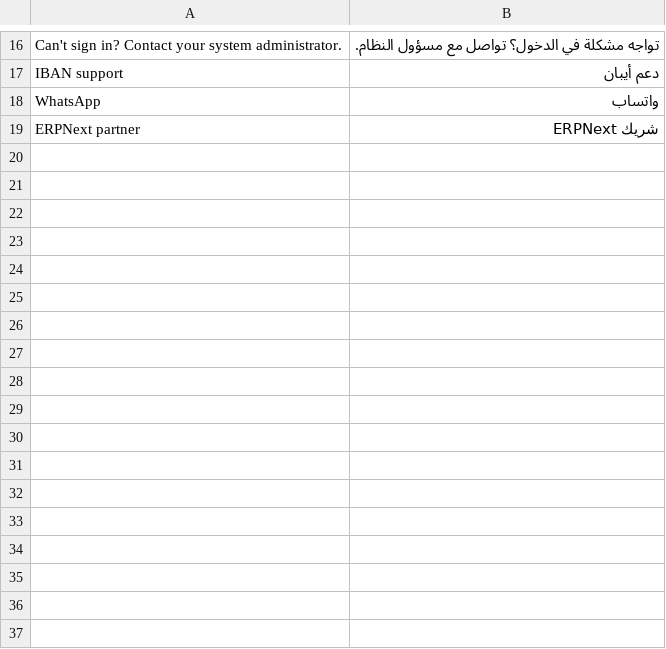
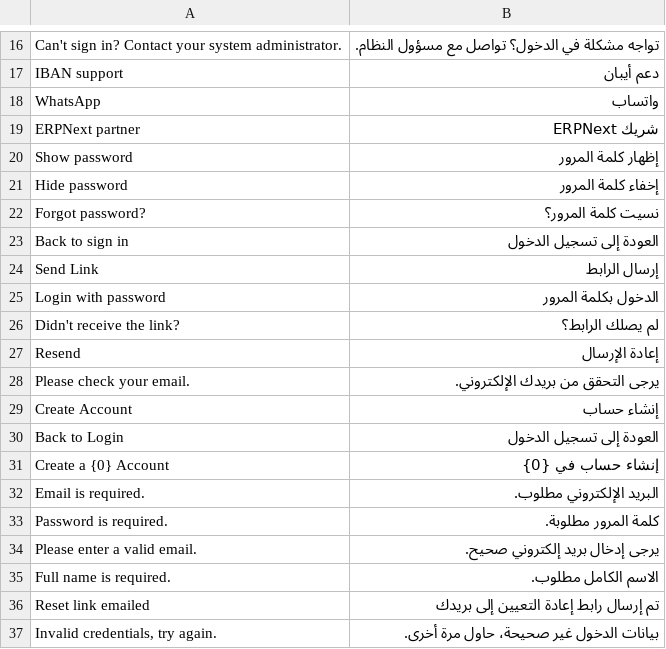
Before and after one commit to msabour11/iban_portal, a CSV file: iban_portal/translations/ar.csv, drawn as a sheet; only a part is shown, gaps mark what is left out.

```diff
--- a/iban_portal/translations/ar.csv
+++ b/iban_portal/translations/ar.csv
@@ -19 +19,19 @@ WhatsApp,واتساب,
 ERPNext partner,شريك ERPNext,
+Show password,إظهار كلمة المرور,
+Hide password,إخفاء كلمة المرور,
+Forgot password?,نسيت كلمة المرور؟,
+Back to sign in,العودة إلى تسجيل الدخول,
+Send Link,إرسال الرابط,
+Login with password,الدخول بكلمة المرور,
+Didn't receive the link?,لم يصلك الرابط؟,
+Resend,إعادة الإرسال,
+Please check your email.,يرجى التحقق من بريدك الإلكتروني.,
+Create Account,إنشاء حساب,
+Back to Login,العودة إلى تسجيل الدخول,
+Create a {0} Account,إنشاء حساب في {0},
+Email is required.,البريد الإلكتروني مطلوب.,
+Password is required.,كلمة المرور مطلوبة.,
+Please enter a valid email.,يرجى إدخال بريد إلكتروني صحيح.,
+Full name is required.,الاسم الكامل مطلوب.,
+Reset link emailed,تم إرسال رابط إعادة التعيين إلى بريدك,
+"Invalid credentials, try again.",بيانات الدخول غير صحيحة، حاول مرة أخرى.,
```
Also changed, not shown: 4 other files.
